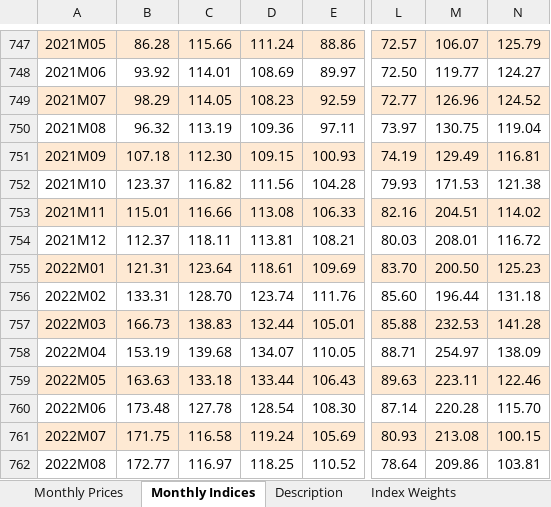
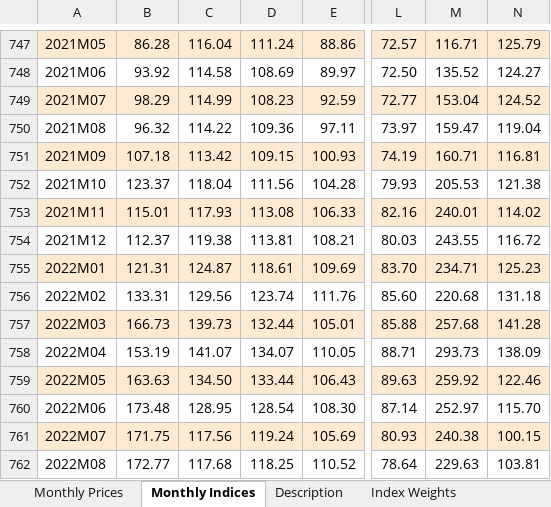
Before and after one commit to ShannonS-3791/commodity_price, an Excel workbook: Raw Data/CMO-Historical-Data-Monthly.xlsx, sheet Monthly Indices, drawn as a sheet; only a part is shown, gaps mark what is left out; values as stored, in another font and other column widths than the file's, no borders; the diff covers the shown part only; the diff names each change by its address in the sheet, - before the commit and + after, or states it on an @@ line.

```diff
--- a/Raw Data/CMO-Historical-Data-Monthly.xlsx (sheet Monthly Indices)
+++ b/Raw Data/CMO-Historical-Data-Monthly.xlsx (sheet Monthly Indices)
-C747: 115.66
+C747: 116.04
-M747: 106.07
+M747: 116.71
-C748: 114.01
+C748: 114.58
-M748: 119.77
+M748: 135.52
-C749: 114.05
+C749: 114.99
-M749: 126.96
+M749: 153.04
-C750: 113.19
+C750: 114.22
-M750: 130.75
+M750: 159.47
-C751: 112.30
+C751: 113.42
-M751: 129.49
+M751: 160.71
-C752: 116.82
+C752: 118.04
-M752: 171.53
+M752: 205.53
-C753: 116.66
+C753: 117.93
-M753: 204.51
+M753: 240.01
-C754: 118.11
+C754: 119.38
-M754: 208.01
+M754: 243.55
-C755: 123.64
+C755: 124.87
-M755: 200.50
+M755: 234.71
-C756: 128.70
+C756: 129.56
-M756: 196.44
+M756: 220.68
-C757: 138.83
+C757: 139.73
-M757: 232.53
+M757: 257.68
-C758: 139.68
+C758: 141.07
-M758: 254.97
+M758: 293.73
-C759: 133.18
+C759: 134.50
-M759: 223.11
+M759: 259.92
-C760: 127.78
+C760: 128.95
-M760: 220.28
+M760: 252.97
-C761: 116.58
+C761: 117.56
-M761: 213.08
+M761: 240.38
-C762: 116.97
+C762: 117.68
-M762: 209.86
+M762: 229.63
```
Also changed, not shown: 3 added rows and 49 edited cells elsewhere in this sheet, sheet Monthly Prices, sheet Description, Final Data/ALL Levels - Filled.xlsx, Final Data/Item Names and Info.xlsx, 11 other files.
